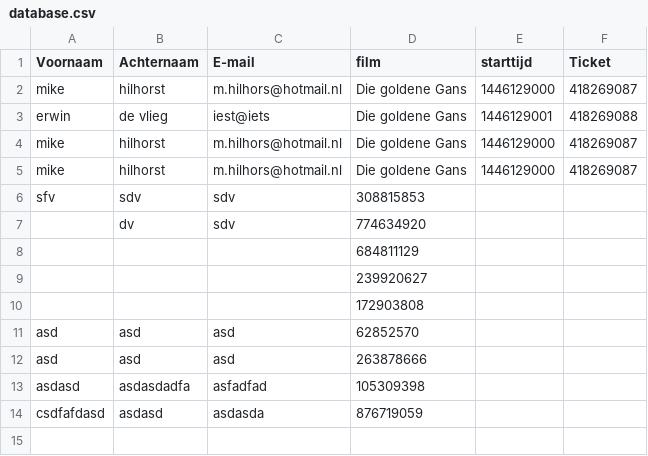
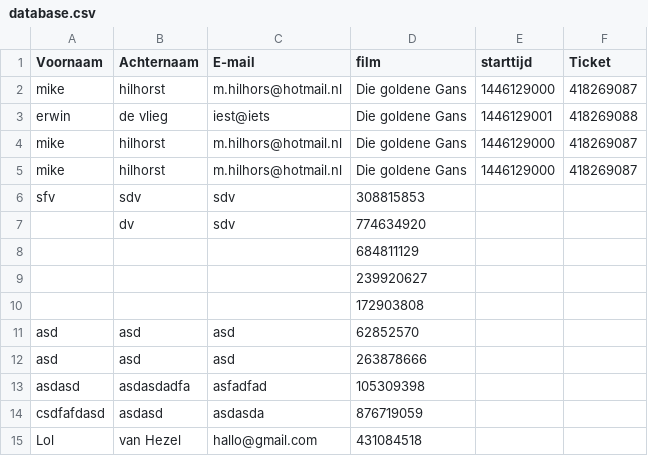
Before and after one commit to Alexanderkorn/A3-project, a CSV file: code/database.csv, drawn as a sheet; the diff names each change by its address in the sheet, - before the commit and + after, or states it on an @@ line.

Commit message:
- changed list - changed users

```diff
--- a/code/database.csv
+++ b/code/database.csv
+row 15: Lol | van Hezel | hallo@gmail.com | 431084518
```
Also changed, not shown: 1 other file.
